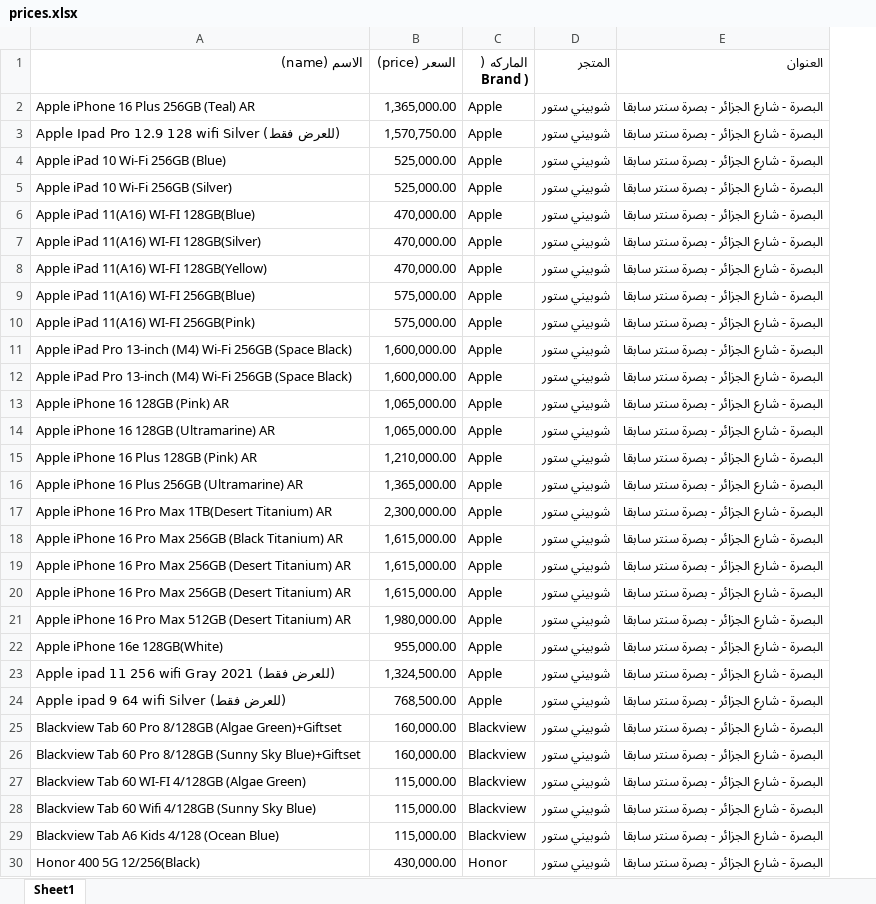
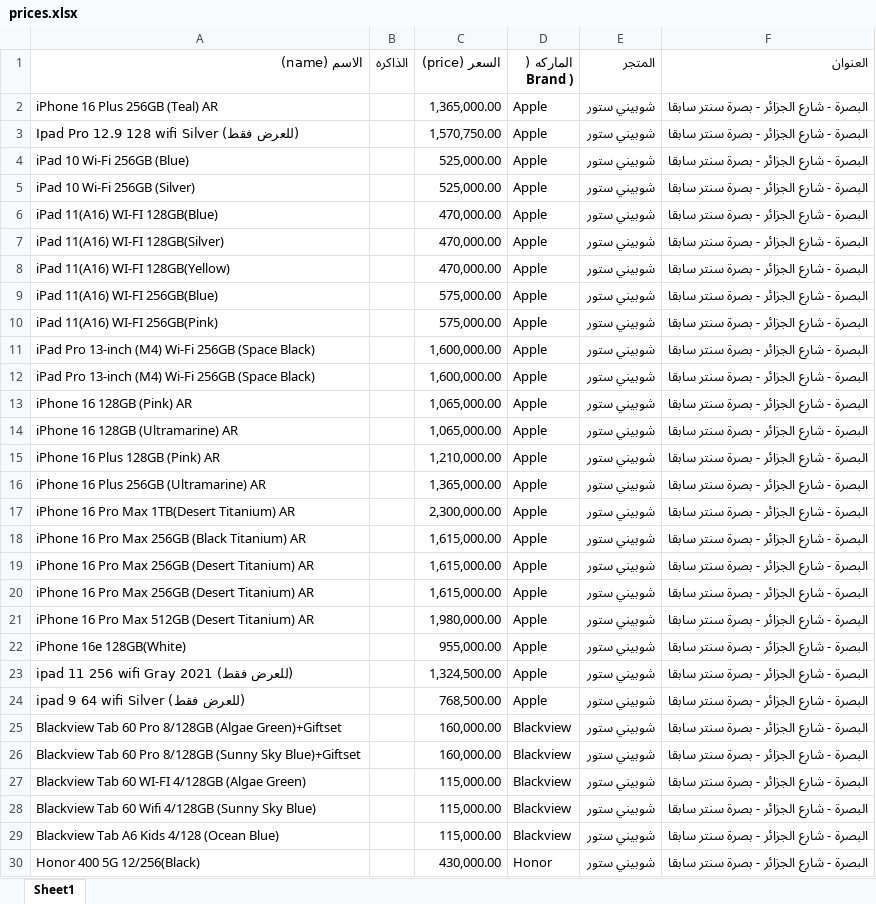
Before and after one commit to ruoodui/test, an Excel workbook: prices.xlsx, sheet Sheet1, drawn as a sheet; only a part is shown; values as stored, in another font and other column widths than the file's, no borders; the diff covers the shown part only; the diff names each change by its address in the sheet, - before the commit and + after, or states it on an @@ line.

```diff
--- a/prices.xlsx (sheet Sheet1)
+++ b/prices.xlsx (sheet Sheet1)
+column B (الذاكره), empty
-A2 (الاسم (name)): Apple iPhone 16 Plus 256GB (Teal) AR
+A2 (الاسم (name)): iPhone 16 Plus 256GB (Teal) AR
-A3 (الاسم (name)): Apple Ipad Pro 12.9 128 wifi Silver (للعرض فقط)
+A3 (الاسم (name)): Ipad Pro 12.9 128 wifi Silver (للعرض فقط)
-A4 (الاسم (name)): Apple iPad 10 Wi-Fi 256GB (Blue)
+A4 (الاسم (name)): iPad 10 Wi-Fi 256GB (Blue)
-A5 (الاسم (name)): Apple iPad 10 Wi-Fi 256GB (Silver)
+A5 (الاسم (name)): iPad 10 Wi-Fi 256GB (Silver)
-A6 (الاسم (name)): Apple iPad 11(A16) WI-FI 128GB(Blue)
+A6 (الاسم (name)): iPad 11(A16) WI-FI 128GB(Blue)
-A7 (الاسم (name)): Apple iPad 11(A16) WI-FI 128GB(Silver)
+A7 (الاسم (name)): iPad 11(A16) WI-FI 128GB(Silver)
-A8 (الاسم (name)): Apple iPad 11(A16) WI-FI 128GB(Yellow)
+A8 (الاسم (name)): iPad 11(A16) WI-FI 128GB(Yellow)
-A9 (الاسم (name)): Apple iPad 11(A16) WI-FI 256GB(Blue)
+A9 (الاسم (name)): iPad 11(A16) WI-FI 256GB(Blue)
-A10 (الاسم (name)): Apple iPad 11(A16) WI-FI 256GB(Pink)
+A10 (الاسم (name)): iPad 11(A16) WI-FI 256GB(Pink)
-A11:A12 (الاسم (name)): Apple iPad Pro…
+A11:A12 (الاسم (name)): iPad Pro…
-A13 (الاسم (name)): Apple iPhone 16 128GB (Pink) AR
+A13 (الاسم (name)): iPhone 16 128GB (Pink) AR
-A14 (الاسم (name)): Apple iPhone 16 128GB (Ultramarine) AR
+A14 (الاسم (name)): iPhone 16 128GB (Ultramarine) AR
-A15 (الاسم (name)): Apple iPhone 16 Plus 128GB (Pink) AR
+A15 (الاسم (name)): iPhone 16 Plus 128GB (Pink) AR
-A16 (الاسم (name)): Apple iPhone 16 Plus 256GB (Ultramarine) AR
+A16 (الاسم (name)): iPhone 16 Plus 256GB (Ultramarine) AR
-A17 (الاسم (name)): Apple iPhone 16 Pro Max 1TB(Desert Titanium) AR
+A17 (الاسم (name)): iPhone 16 Pro Max 1TB(Desert Titanium) AR
-A18 (الاسم (name)): Apple iPhone 16…
+A18 (الاسم (name)): iPhone 16…
-A19:A20 (الاسم (name)): Apple iPhone 16…
+A19:A20 (الاسم (name)): iPhone 16…
-A21 (الاسم (name)): Apple iPhone 16…
+A21 (الاسم (name)): iPhone 16…
-A22 (الاسم (name)): Apple iPhone 16e 128GB(White)
+A22 (الاسم (name)): iPhone 16e 128GB(White)
-A23 (الاسم (name)): Apple ipad 11 256 wifi Gray 2021 (للعرض فقط)
+A23 (الاسم (name)): ipad 11 256 wifi Gray 2021 (للعرض فقط)
-A24 (الاسم (name)): Apple ipad 9 64 wifi Silver (للعرض فقط)
+A24 (الاسم (name)): ipad 9 64 wifi Silver (للعرض فقط)
```
Also changed, not shown: 188 added rows and 23 edited cells elsewhere in this sheet, 1 other file.
